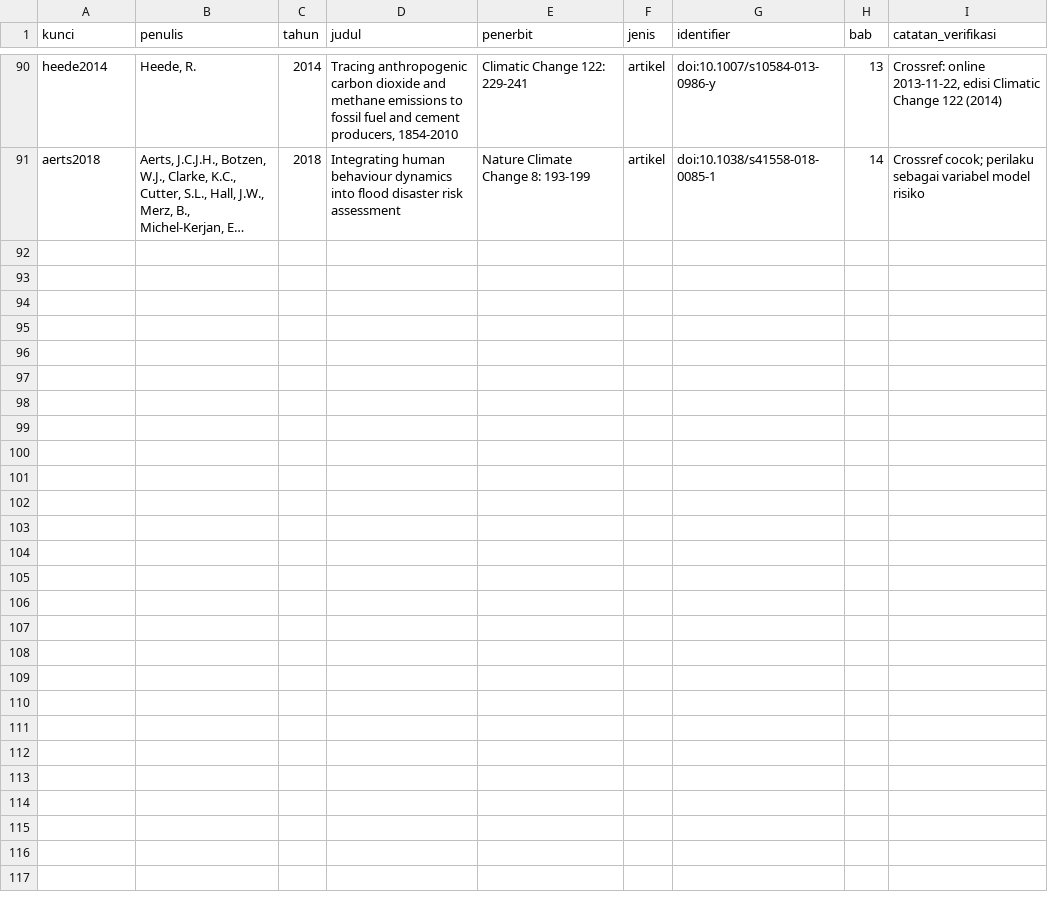
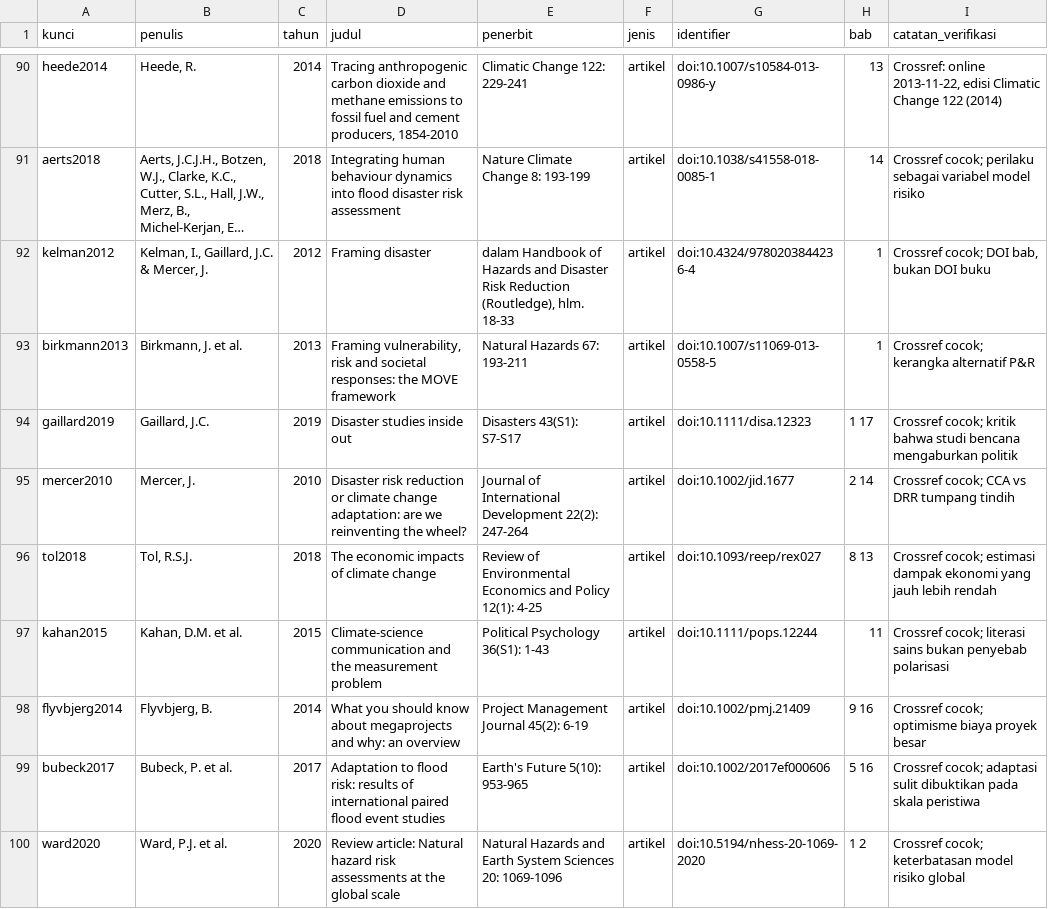
Before and after one commit to SetyoWisodo/SetyoWisodo, a CSV file: book2/reference/bibliografi.csv, drawn as a sheet; only a part is shown, gaps mark what is left out; long unchanged cells end in …; the diff names each change by its address in the sheet, - before the commit and + after, or states it on an @@ line.

Commit message:
revisi penelaah: falsifikasi terukur, 9 sumber kontrarian, atribusi dibetulkan
M1 aritmetik (bab 1). "2 x 0,67 x 0,67" menghasilkan 0,89, bukan "tetap naik".
Kalimat dan implikasinya ditulis ulang di EN+ID.

M2 falsifikasi. 17 seksi ditulis ulang menyebut variabel, arah, dan ambang
(mis. R2, koefisien, elasticitas). Sitasi 15 -> 33.

M3 atribusi. Kalimat Carbon Majors kini [@heede2014], bukan matthews2015.
Klaim konsentrasi emisi diberi ketidakpastian eksplisit + [@ipcc2021].

M4/M8 sumber kontrarian. 9 entri baru terverifikasi Crossref: gaillard2019,
kelman2012, birkmann2013, mercer2010, tol2018, kahan2015, flyvbjerg2014,
bubeck2017, ward2020. 14 seksi counter-case diberi 24 sitasi (dari 6).

M5 kerangka. Peringatan MOVE + kritik Gaillard/Kelman di bab 1.
M7 kepadatan. 6 bab di bawah 2,0/1.000 dinaikkan; kini 17/17.
M10/M12. "nineteen chapters" -> seventeen; "five times" -> seven.
M11. Bacaan lanjutan sudah menyebut penulis+tahun (dilacak lewat Daftar Pustaka).

Audit: EN 76.147 kata / 279 sitasi / 3,66 per 1.000 / 67 sumber / 0 yatim /
145 klaim. ID 65.425 / 279 / 4,26 / 67 / 0 / 145. PDF 268 + 290 hlm.
Bibliografi 99 entri, 64 ber-identifier.

Belum: M6 (24 subjudul/bab), audit 210 sitasi lama, peer review, ISBN riil.

Co-authored-by: arena-agent <297053741+arena-agent@users.noreply.github.com>

```diff
--- a/book2/reference/bibliografi.csv
+++ b/book2/reference/bibliografi.csv
+row 92: kelman2012 | Kelman, I., Gaillard, J.C. & Mercer, J. | 2012 | Framing disaster | dalam Handbook of Hazards and Disaster Risk Reduction (Routledge), hlm. 18-33 | artikel | doi:10.4324/9780203844236-4 | 1 | Crossref cocok; DOI bab, bukan DOI buku
+row 93: birkmann2013 | Birkmann, J. et al. | 2013 | Framing vulnerability, risk and societal responses: the MOVE framework | Natural Hazards 67: 193-211 | artikel | doi:10.1007/s11069-013-0558-5 | 1 | Crossref cocok; kerangka alternatif P&R
+row 94: gaillard2019 | Gaillard, J.C. | 2019 | Disaster studies inside out | Disasters 43(S1): S7-S17 | artikel | doi:10.1111/disa.12323 | 1 17 | Crossref cocok; kritik bahwa studi bencana mengaburkan politik
+row 95: mercer2010 | Mercer, J. | 2010 | Disaster risk reduction or climate change adaptation: are we reinventing the wheel? | Journal of International Development 22(2): 247-264 | artikel | doi:10.1002/jid.1677 | 2 14 | Crossref cocok; CCA vs DRR tumpang tindih
+row 96: tol2018 | Tol, R.S.J. | 2018 | The economic impacts of climate change | Review of Environmental Economics and Policy 12(1): 4-25 | artikel | doi:10.1093/reep/rex027 | 8 13 | Crossref cocok; estimasi dampak ekonomi yang jauh lebih rendah
+row 97: kahan2015 | Kahan, D.M. et al. | 2015 | Climate-science communication and the measurement problem | Political Psychology 36(S1): 1-43 | artikel | doi:10.1111/pops.12244 | 11 | Crossref cocok; literasi sains bukan penyebab polarisasi
+row 98: flyvbjerg2014 | Flyvbjerg, B. | 2014 | What you should know about megaprojects and why: an overview | Project Management Journal 45(2): 6-19 | artikel | doi:10.1002/pmj.21409 | 9 16 | Crossref cocok; optimisme biaya proyek besar
+row 99: bubeck2017 | Bubeck, P. et al. | 2017 | Adaptation to flood risk: results of international paired flood event studies | Earth's Future 5(10): 953-965 | artikel | doi:10.1002/2017ef000606 | 5 16 | Crossref cocok; adaptasi sulit dibuktikan pada skala peristiwa
+row 100: ward2020 | Ward, P.J. et al. | 2020 | Review article: Natural hazard risk assessments at the global scale | Natural Hazards and Earth System Sciences 20: 1069-1096 | artikel | doi:10.5194/nhess-20-1069-2020 | 1 2 | Crossref cocok; keterbatasan model risiko global
```
Also changed, not shown: 51 other files.
